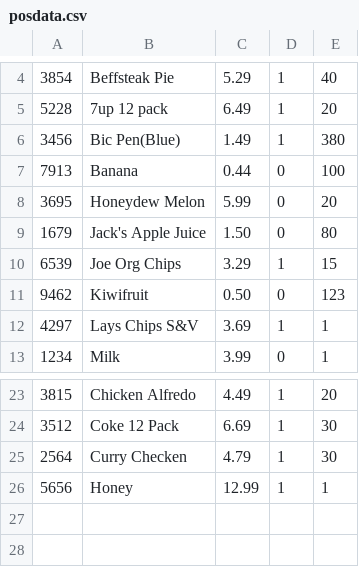
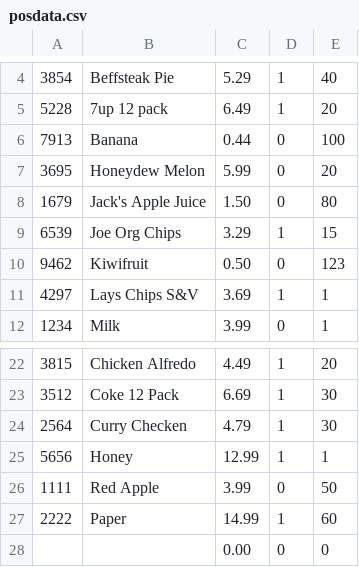
Before and after one commit to humbeatbox/IPC144-works, a CSV file: workshops/finalProject/cmake-build-debug/posdata.csv, drawn as a sheet; only a part is shown, gaps mark what is left out.

```diff
--- a/workshops/finalProject/cmake-build-debug/posdata.csv
+++ b/workshops/finalProject/cmake-build-debug/posdata.csv
@@ -5,3 +5,2 @@
 5228,7up 12 pack,6.49,1,20
-3456,Bic Pen(Blue),1.49,1,380
 7913,Banana,0.44,0,100
@@ -26 +25,4 @@
 5656,Honey,12.99,1,1
+1111,Red Apple,3.99,0,50
+2222,Paper,14.99,1,60
+,,0.00,0,0
```
Also changed, not shown: 5 other files.
